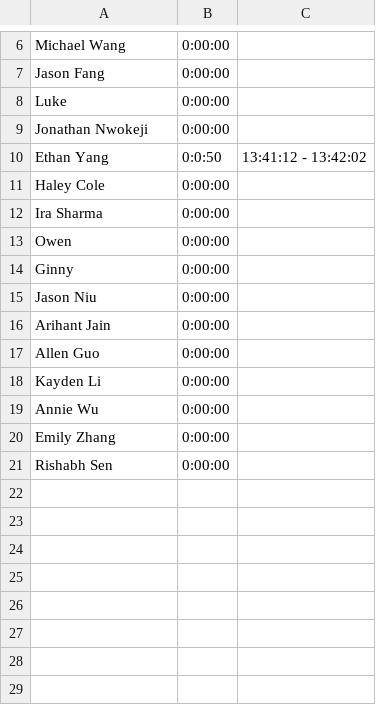
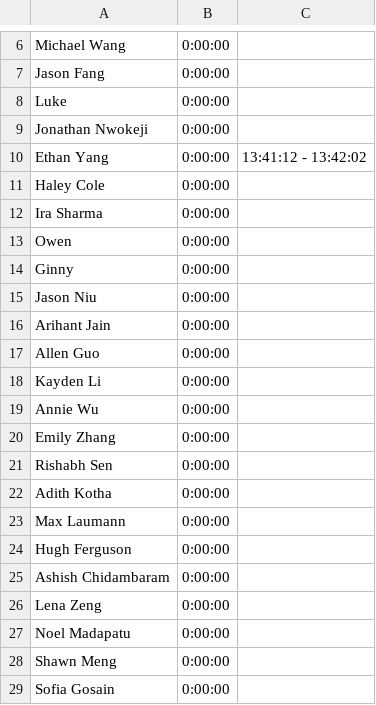
Before and after one commit to wshsmath/MathTeam2022, a CSV file: log.csv, drawn as a sheet; only a part is shown, gaps mark what is left out.

Commit message:
Update log.csv
ethan did the brain and added ppl

```diff
--- a/log.csv
+++ b/log.csv
@@ -9,3 +9,3 @@ Luke,0:00:00,
 Jonathan Nwokeji,0:00:00,
-Ethan Yang,0:0:50,13:41:12 - 13:42:02
+Ethan Yang,0:00:00,13:41:12 - 13:42:02
 Haley Cole,0:00:00,
@@ -21 +21,9 @@ Emily Zhang,0:00:00,
 Rishabh Sen,0:00:00,
+Adith Kotha,0:00:00,
+Max Laumann,0:00:00,
+Hugh Ferguson,0:00:00,
+Ashish Chidambaram,0:00:00,
+Lena Zeng,0:00:00,
+Noel Madapatu,0:00:00,
+Shawn Meng,0:00:00,
+Sofia Gosain,0:00:00,
```
